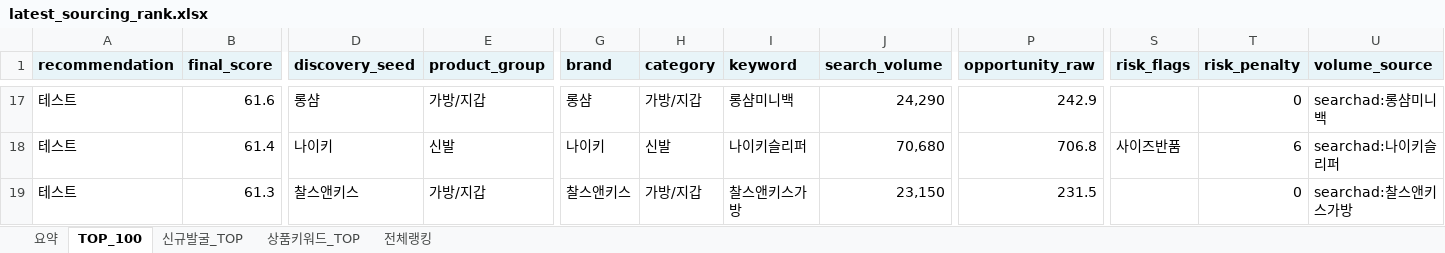
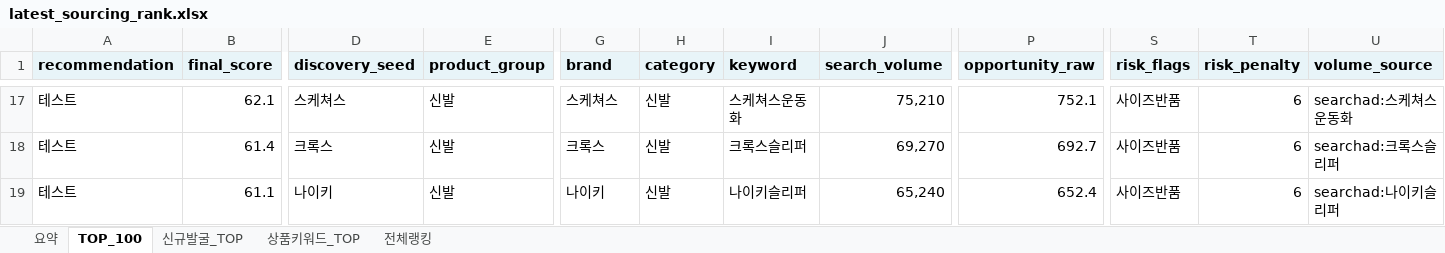
Before and after one commit to tokyonyang/soursing_item, an Excel workbook: dashboard_data/latest_sourcing_rank.xlsx, sheet TOP_100, drawn as a sheet; only a part is shown, gaps mark what is left out; values as stored, in another font and other column widths than the file's, no borders; conditional formats not drawn; the diff covers the shown part only; the diff names each change by its address in the sheet, - before the commit and + after, or states it on an @@ line.

```diff
--- a/dashboard_data/latest_sourcing_rank.xlsx (sheet TOP_100)
+++ b/dashboard_data/latest_sourcing_rank.xlsx (sheet TOP_100)
-B17 (final_score): 61.6
+B17 (final_score): 62.1
-D17 (discovery_seed): 롱샴
+D17 (discovery_seed): 스케쳐스
-E17 (product_group): 가방/지갑
+E17 (product_group): 신발
-G17 (brand): 롱샴
+G17 (brand): 스케쳐스
-H17 (category): 가방/지갑
+H17 (category): 신발
-I17 (keyword): 롱샴미니백
+I17 (keyword): 스케쳐스운동화
-J17 (search_volume): 24,290
+J17 (search_volume): 75,210
-P17 (opportunity_raw): 242.9
+P17 (opportunity_raw): 752.1
-S17 (risk_flags): (empty)
+S17 (risk_flags): 사이즈반품
-T17 (risk_penalty): 0
+T17 (risk_penalty): 6
-U17 (volume_source): searchad:롱샴미니백
+U17 (volume_source): searchad:스케쳐스운동화
-D18 (discovery_seed): 나이키
+D18 (discovery_seed): 크록스
-G18 (brand): 나이키
+G18 (brand): 크록스
-I18 (keyword): 나이키슬리퍼
+I18 (keyword): 크록스슬리퍼
-J18 (search_volume): 70,680
+J18 (search_volume): 69,270
-P18 (opportunity_raw): 706.8
+P18 (opportunity_raw): 692.7
-U18 (volume_source): searchad:나이키슬리퍼
+U18 (volume_source): searchad:크록스슬리퍼
-B19 (final_score): 61.3
+B19 (final_score): 61.1
-D19 (discovery_seed): 찰스앤키스
+D19 (discovery_seed): 나이키
-E19 (product_group): 가방/지갑
+E19 (product_group): 신발
-G19 (brand): 찰스앤키스
+G19 (brand): 나이키
-H19 (category): 가방/지갑
+H19 (category): 신발
-I19 (keyword): 찰스앤키스가방
+I19 (keyword): 나이키슬리퍼
-J19 (search_volume): 23,150
+J19 (search_volume): 65,240
-P19 (opportunity_raw): 231.5
+P19 (opportunity_raw): 652.4
-S19 (risk_flags): (empty)
+S19 (risk_flags): 사이즈반품
-T19 (risk_penalty): 0
+T19 (risk_penalty): 6
-U19 (volume_source): searchad:찰스앤키스가방
+U19 (volume_source): searchad:나이키슬리퍼
```
Also changed, not shown: 845 edited cells elsewhere in this sheet, sheet 전체랭킹, sheet 상품키워드_TOP, sheet 요약, 3 other files.
